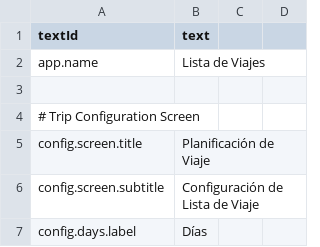
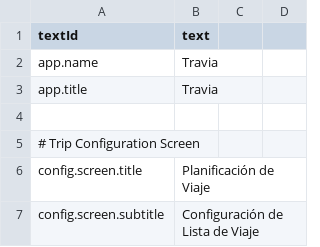
Before and after one commit to 9mv/travia_app, a CSV file: translations/text-strings-es.csv, drawn as a sheet; only a part is shown; the shorter side is filled out with more unchanged rows.

```diff
--- a/translations/text-strings-es.csv
+++ b/translations/text-strings-es.csv
@@ -1,3 +1,4 @@
 textId,text
-app.name,Lista de Viajes
+app.name,Travia
+app.title,Travia
 
```
Also changed, not shown: translations/text-strings-ca.csv, translations/text-strings-en.csv, 5 other files.
